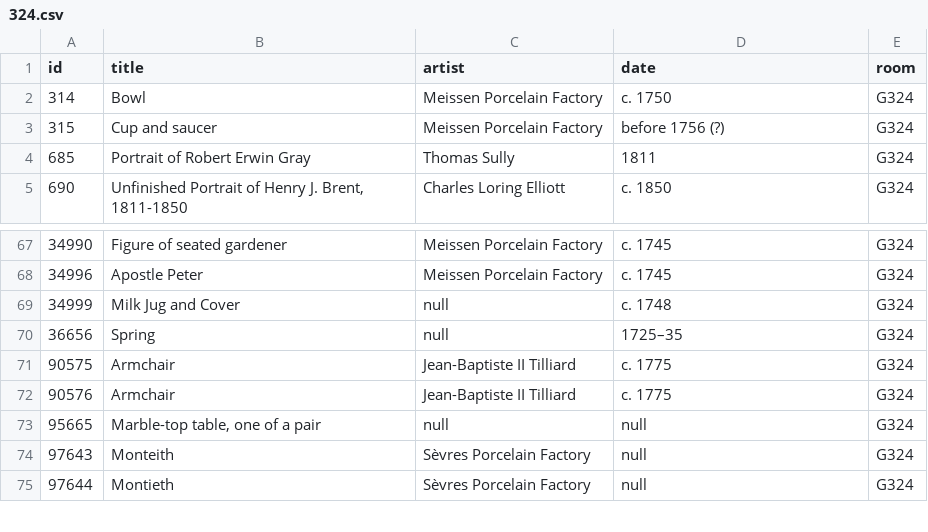
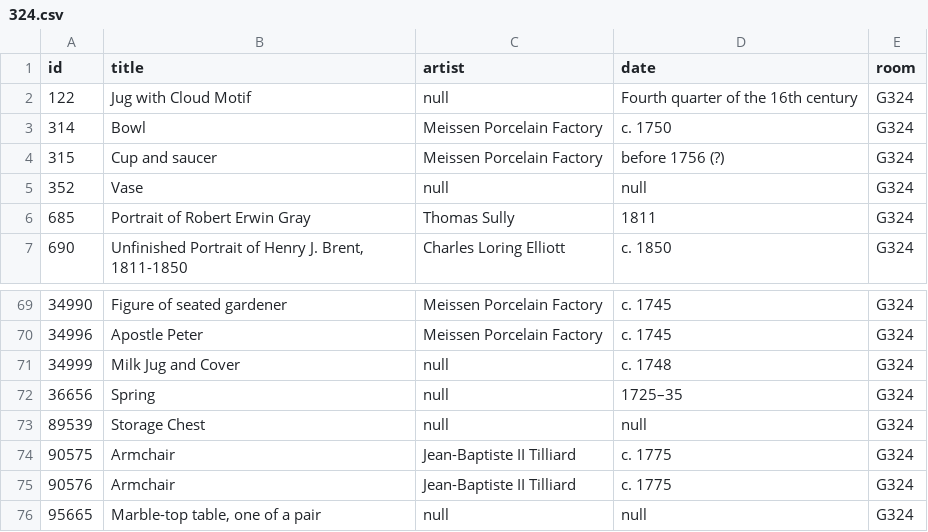
Before and after one commit to miabot/galleries.csv, a CSV file: galleries/324.csv, drawn as a sheet; only a part is shown, gaps mark what is left out; the shorter side is filled out with more unchanged rows.

```diff
--- a/galleries/324.csv
+++ b/galleries/324.csv
@@ -1,4 +1,6 @@
 "id","title","artist","date","room"
+122,"Jug with Cloud Motif",null,"Fourth quarter of the 16th century","G324"
 314,"Bowl","Meissen Porcelain Factory","c. 1750","G324"
 315,"Cup and saucer","Meissen Porcelain Factory","before 1756 (?)","G324"
+352,"Vase",null,null,"G324"
 685,"Portrait of Robert Erwin Gray","Thomas Sully","1811","G324"
@@ -70,2 +72,3 @@
 36656,"Spring",null,"1725–35","G324"
+89539,"Storage Chest",null,null,"G324"
 90575,"Armchair","Jean-Baptiste II Tilliard","c. 1775","G324"
```
Also changed, not shown: galleries/325.csv, galleries/359.csv, 10 other files.
